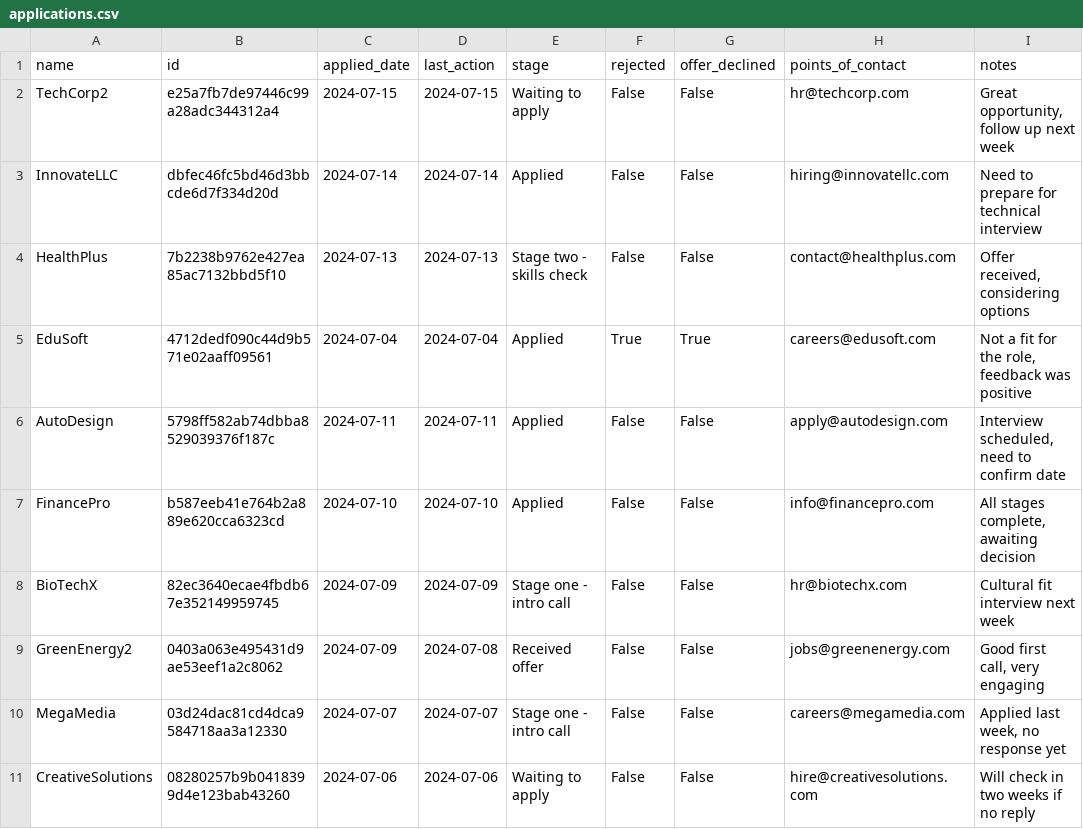
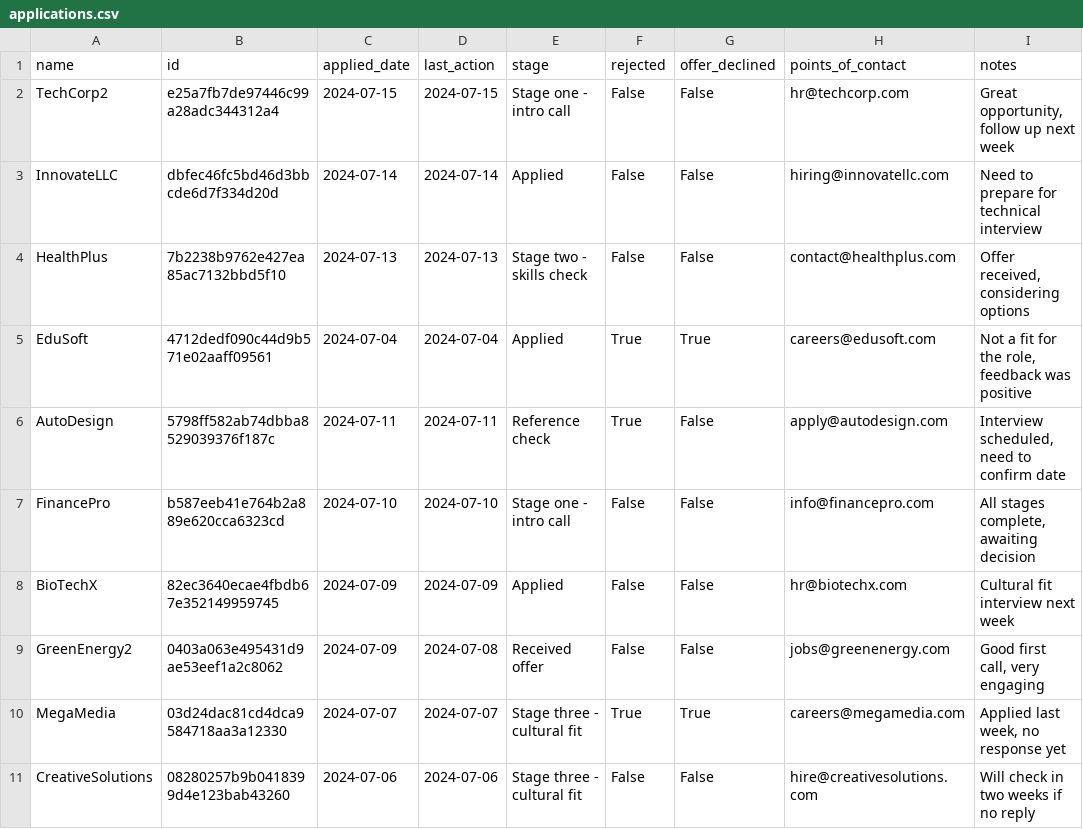
Before and after one commit to Roznoshchik/get-hired, a CSV file: applications.csv, drawn as a sheet; only a part is shown; the diff names each change by its address in the sheet, - before the commit and + after, or states it on an @@ line.

Commit message:
calculating stage statistics

```diff
--- a/applications.csv
+++ b/applications.csv
-E2 (stage): Waiting to apply
+E2 (stage): Stage one - intro call
-E6 (stage): Applied
+E6 (stage): Reference check
-F6 (rejected): False
+F6 (rejected): True
-E7 (stage): Applied
+E7 (stage): Stage one - intro call
-E8 (stage): Stage one - intro call
+E8 (stage): Applied
-E10 (stage): Stage one - intro call
+E10 (stage): Stage three - cultural fit
-F10 (rejected): False
+F10 (rejected): True
-G10 (offer_declined): False
+G10 (offer_declined): True
-E11 (stage): Waiting to apply
+E11 (stage): Stage three - cultural fit
```
Also changed, not shown: 3 other files.
